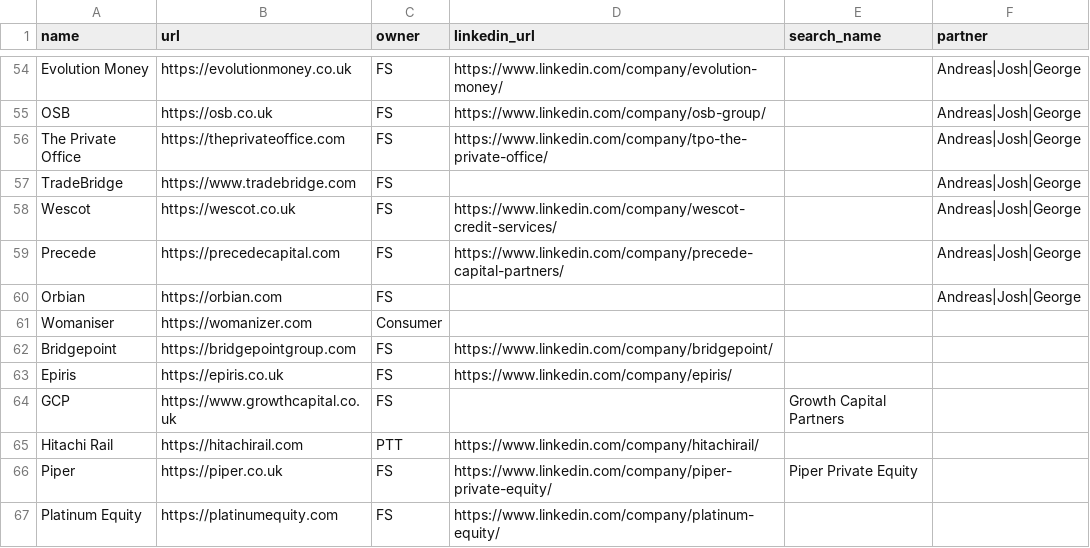
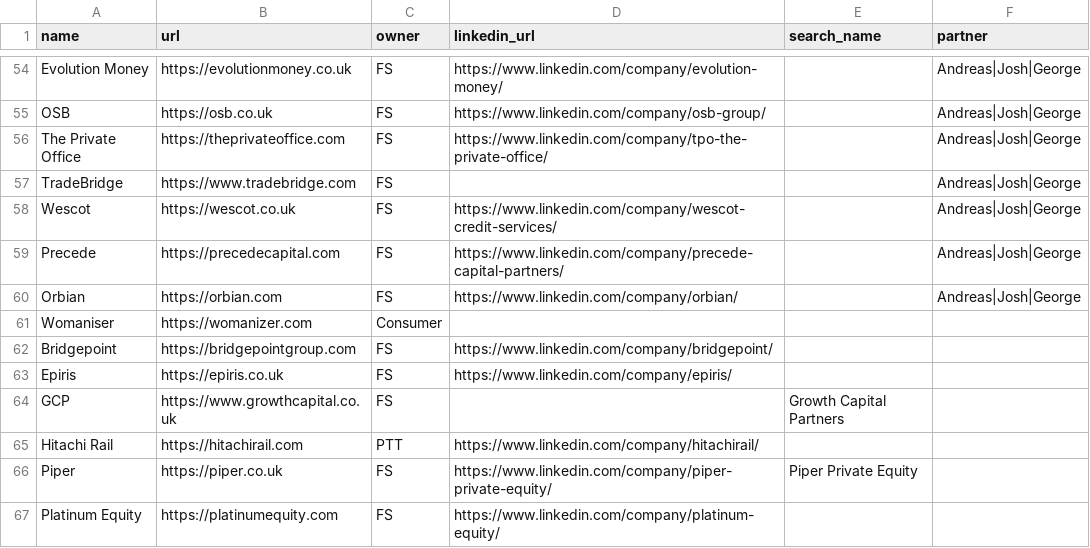
Before and after one commit to kadenpr/ashcombe, a CSV file: companies.csv, drawn as a sheet; only a part is shown, gaps mark what is left out.

```diff
--- a/companies.csv
+++ b/companies.csv
@@ -59,3 +59,3 @@ Wescot,https://wescot.co.uk,FS,https://www.linkedin.com/company/wescot-credit-se
 Precede,https://precedecapital.com,FS,https://www.linkedin.com/company/precede-capital-partners/,,Andreas|Josh|George
-Orbian,https://orbian.com,FS,,,Andreas|Josh|George
+Orbian,https://orbian.com,FS,https://www.linkedin.com/company/orbian/,,Andreas|Josh|George
 Womaniser,https://womanizer.com,Consumer,,,
```
